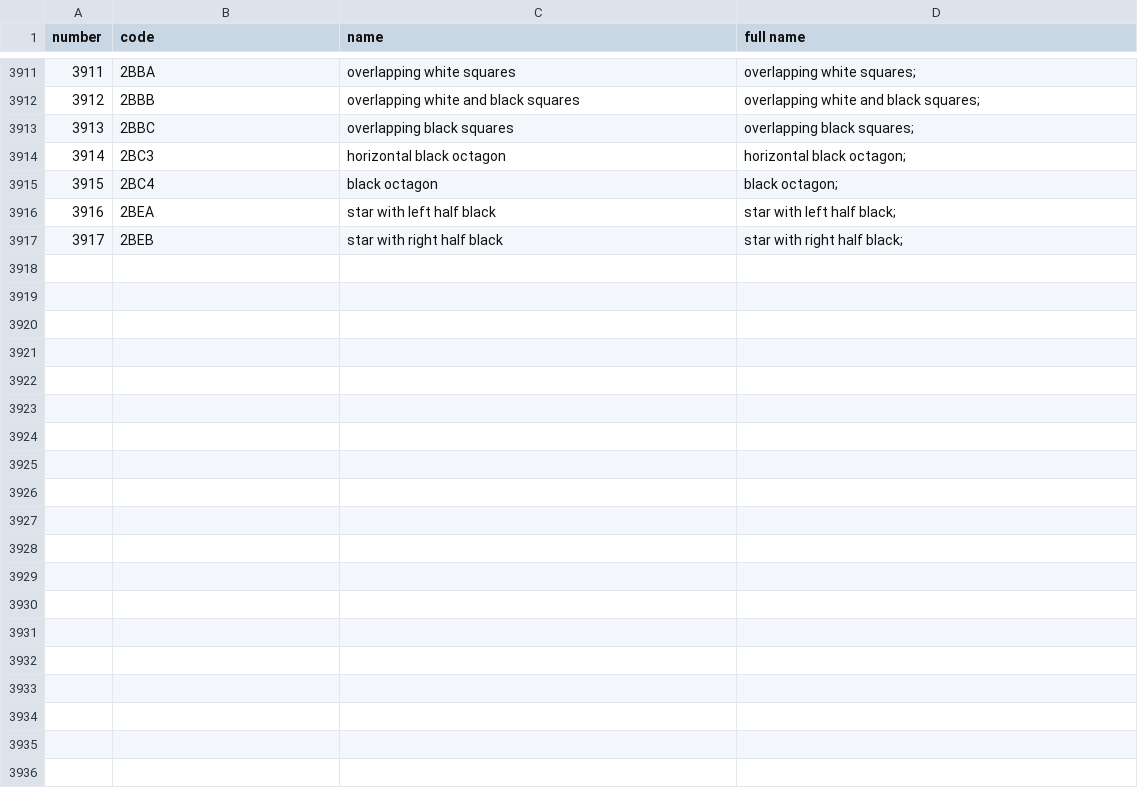
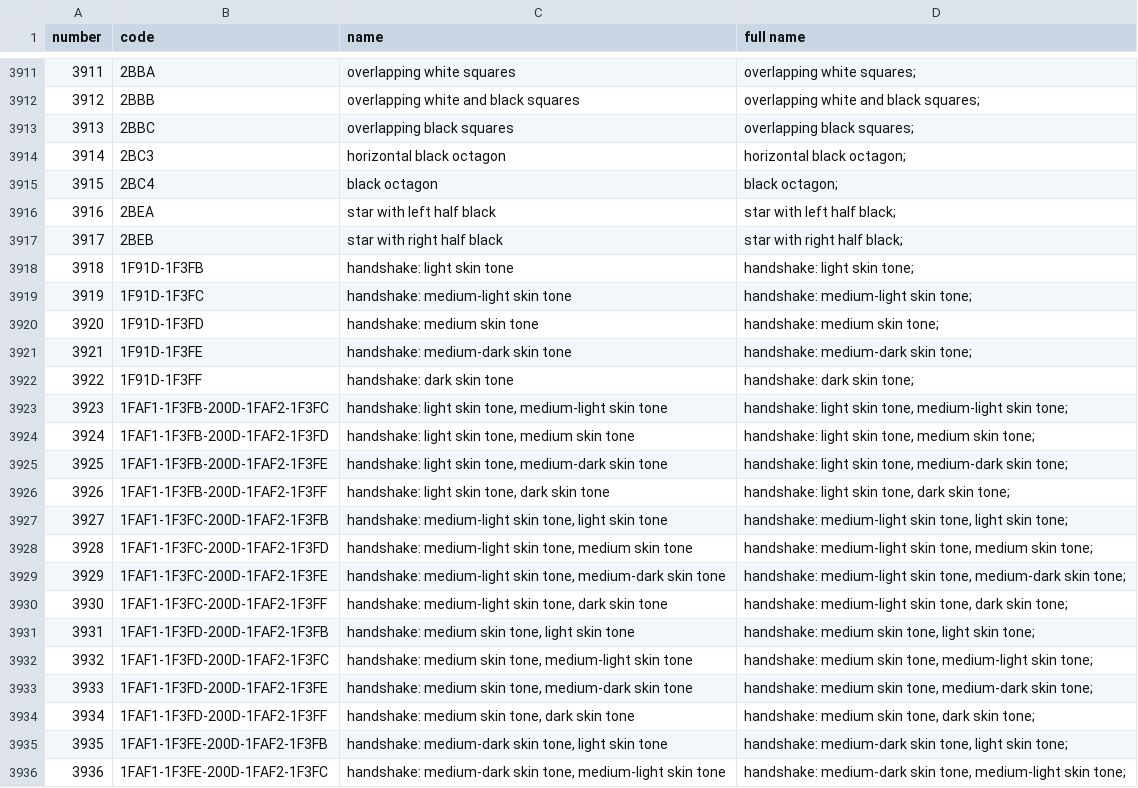
Before and after one commit to Ma-ve/Flow.Launcher.Plugin.FancyEmoji, a CSV file: emojidb.csv, drawn as a sheet; only a part is shown, gaps mark what is left out; the diff covers the shown part only; the diff names each change by its address in the sheet, - before the commit and + after, or states it on an @@ line.

```diff
--- a/emojidb.csv
+++ b/emojidb.csv
+row 3918: 3918 | 1F91D-1F3FB | handshake: light skin tone | handshake: light skin tone;
+row 3919: 3919 | 1F91D-1F3FC | handshake: medium-light skin tone | handshake: medium-light skin tone;
+row 3920: 3920 | 1F91D-1F3FD | handshake: medium skin tone | handshake: medium skin tone;
+row 3921: 3921 | 1F91D-1F3FE | handshake: medium-dark skin tone | handshake: medium-dark skin tone;
+row 3922: 3922 | 1F91D-1F3FF | handshake: dark skin tone | handshake: dark skin tone;
+row 3923: 3923 | 1FAF1-1F3FB-200D-1FAF2-1F3FC | handshake: light skin tone, medium-light skin tone | handshake: light skin tone, medium-light skin tone;
+row 3924: 3924 | 1FAF1-1F3FB-200D-1FAF2-1F3FD | handshake: light skin tone, medium skin tone | handshake: light skin tone, medium skin tone;
+row 3925: 3925 | 1FAF1-1F3FB-200D-1FAF2-1F3FE | handshake: light skin tone, medium-dark skin tone | handshake: light skin tone, medium-dark skin tone;
+row 3926: 3926 | 1FAF1-1F3FB-200D-1FAF2-1F3FF | handshake: light skin tone, dark skin tone | handshake: light skin tone, dark skin tone;
+row 3927: 3927 | 1FAF1-1F3FC-200D-1FAF2-1F3FB | handshake: medium-light skin tone, light skin tone | handshake: medium-light skin tone, light skin tone;
+row 3928: 3928 | 1FAF1-1F3FC-200D-1FAF2-1F3FD | handshake: medium-light skin tone, medium skin tone | handshake: medium-light skin tone, medium skin tone;
+row 3929: 3929 | 1FAF1-1F3FC-200D-1FAF2-1F3FE | handshake: medium-light skin tone, medium-dark skin tone | handshake: medium-light skin tone, medium-dark skin tone;
+row 3930: 3930 | 1FAF1-1F3FC-200D-1FAF2-1F3FF | handshake: medium-light skin tone, dark skin tone | handshake: medium-light skin tone, dark skin tone;
+row 3931: 3931 | 1FAF1-1F3FD-200D-1FAF2-1F3FB | handshake: medium skin tone, light skin tone | handshake: medium skin tone, light skin tone;
+row 3932: 3932 | 1FAF1-1F3FD-200D-1FAF2-1F3FC | handshake: medium skin tone, medium-light skin tone | handshake: medium skin tone, medium-light skin tone;
+row 3933: 3933 | 1FAF1-1F3FD-200D-1FAF2-1F3FE | handshake: medium skin tone, medium-dark skin tone | handshake: medium skin tone, medium-dark skin tone;
+row 3934: 3934 | 1FAF1-1F3FD-200D-1FAF2-1F3FF | handshake: medium skin tone, dark skin tone | handshake: medium skin tone, dark skin tone;
+row 3935: 3935 | 1FAF1-1F3FE-200D-1FAF2-1F3FB | handshake: medium-dark skin tone, light skin tone | handshake: medium-dark skin tone, light skin tone;
+row 3936: 3936 | 1FAF1-1F3FE-200D-1FAF2-1F3FC | handshake: medium-dark skin tone, medium-light skin tone | handshake: medium-dark skin tone, medium-light skin tone;
```
Also changed, not shown: 22 added rows elsewhere in this file, 3 other files.
